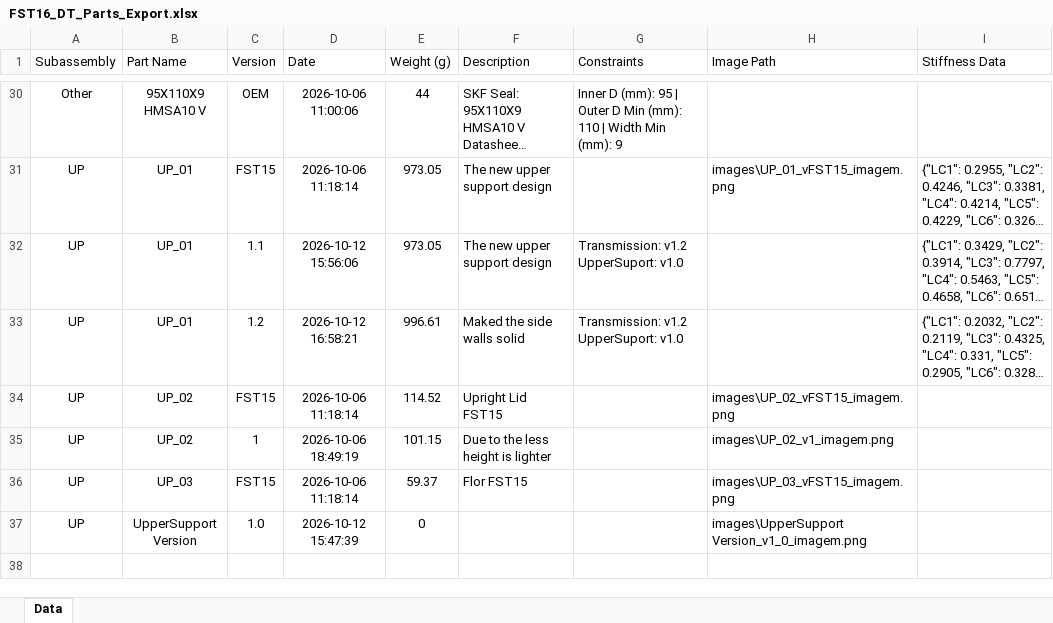
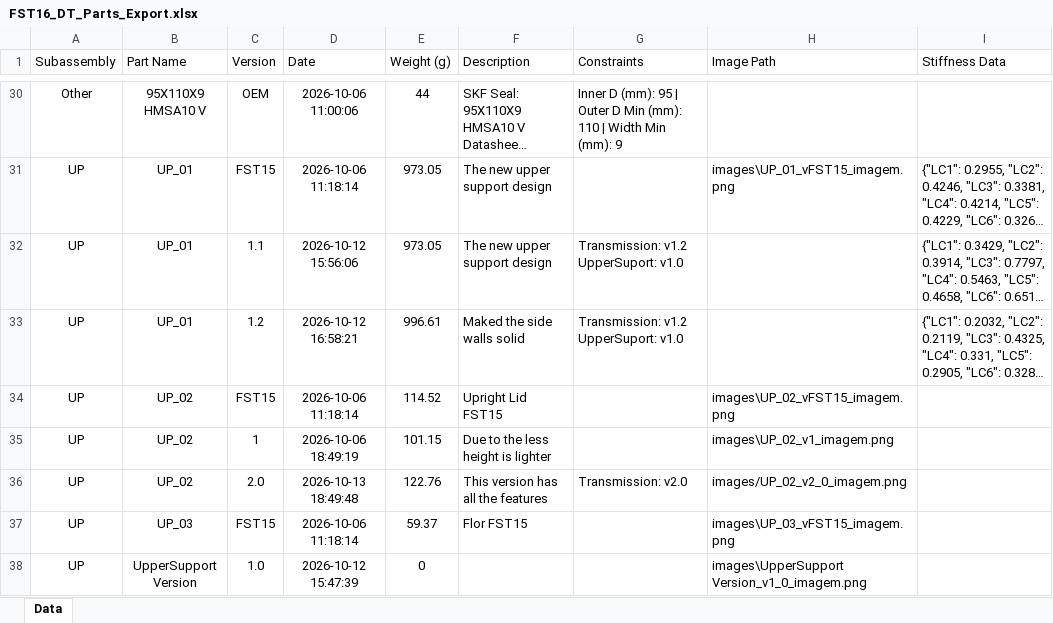
Before and after one commit to diogoribeir07/fst16-drivetrain, an Excel workbook: FST16_DT_Parts_Export.xlsx, sheet Data, drawn as a sheet; only a part is shown, gaps mark what is left out; long unchanged cells end in …; values as stored, in another font and other column widths than the file's, no borders; table styles not drawn; the diff names each change by its address in the sheet, - before the commit and + after, or states it on an @@ line.

Commit message:
Add UP_02 v2.0 iteration and update parts

```diff
--- a/FST16_DT_Parts_Export.xlsx (sheet Data)
+++ b/FST16_DT_Parts_Export.xlsx (sheet Data)
+row 36: UP | UP_02 | 2.0 | 2026-10-13 18:49:48 | 122.76 | This version has all the features | Transmission: v2.0 | images/UP_02_v2_0_imagem.png
```
Also changed, not shown: 1 other file.
